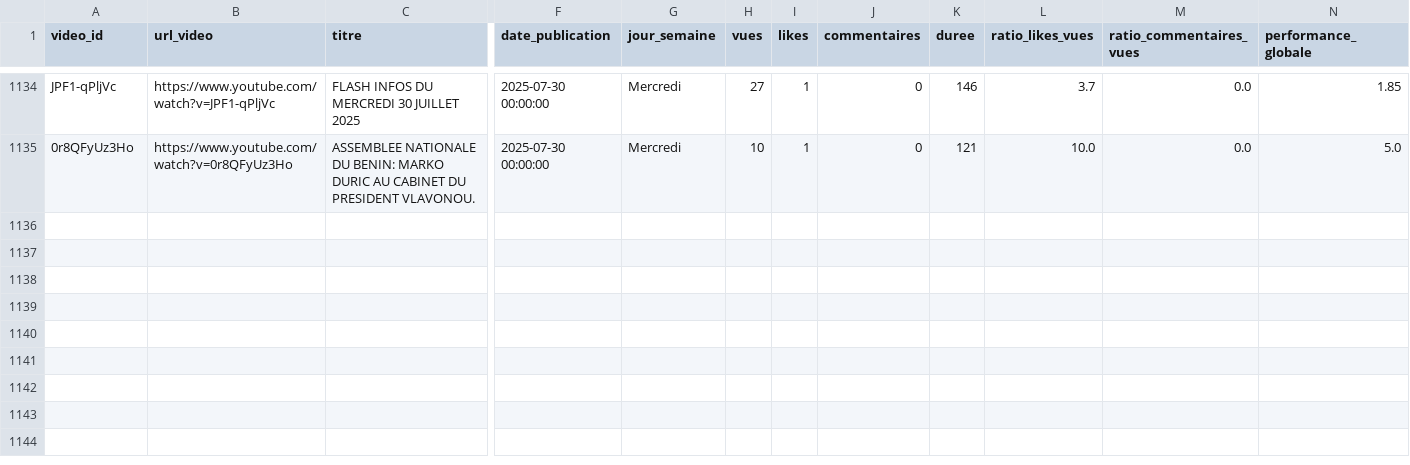
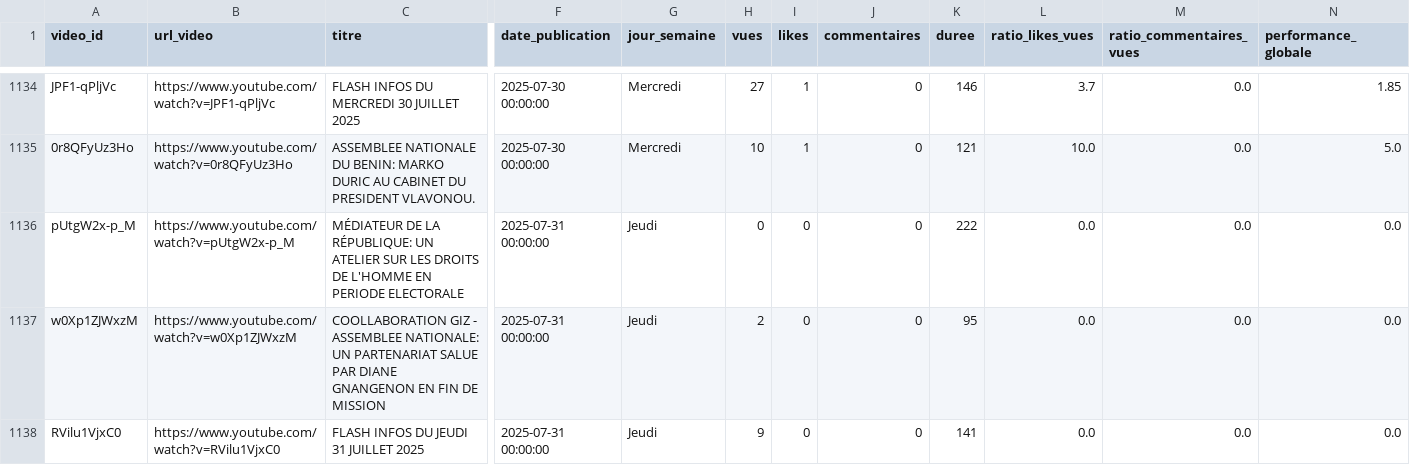
Before and after one commit to duv40/AN-Project, a CSV file: donnees.csv, drawn as a sheet; only a part is shown, gaps mark what is left out; rows hold the shown columns only; the diff names each change by its address in the sheet, - before the commit and + after, or states it on an @@ line.

```diff
--- a/donnees.csv
+++ b/donnees.csv
+row 1136: pUtgW2x-p_M | https://www.youtube.com/watch?v=pUtgW2x-p_M | MÉDIATEUR DE LA RÉPUBLIQUE: UN ATELIER SUR LES DROITS DE L'HOMME EN PERIODE ELECTORALE | 2025-07-31 00:00:00 | Jeudi | 0 | 0 | 0 | 222 | 0.0 | 0.0 | 0.0
+row 1137: w0Xp1ZJWxzM | https://www.youtube.com/watch?v=w0Xp1ZJWxzM | COOLLABORATION GIZ - ASSEMBLEE NATIONALE: UN PARTENARIAT SALUE PAR DIANE GNANGENON EN FIN DE MISSION | 2025-07-31 00:00:00 | Jeudi | 2 | 0 | 0 | 95 | 0.0 | 0.0 | 0.0
+row 1138: RVilu1VjxC0 | https://www.youtube.com/watch?v=RVilu1VjxC0 | FLASH INFOS DU JEUDI 31 JUILLET 2025 | 2025-07-31 00:00:00 | Jeudi | 9 | 0 | 0 | 141 | 0.0 | 0.0 | 0.0
```
